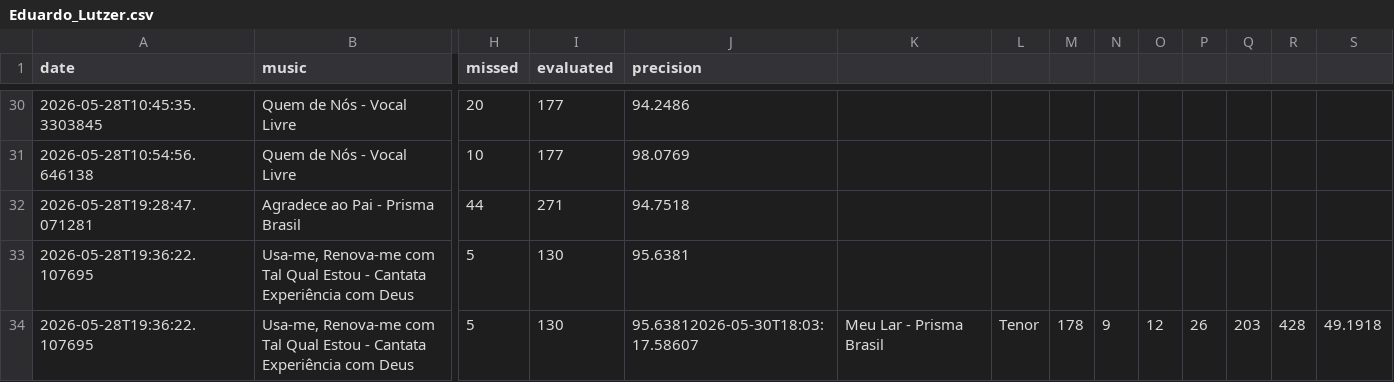
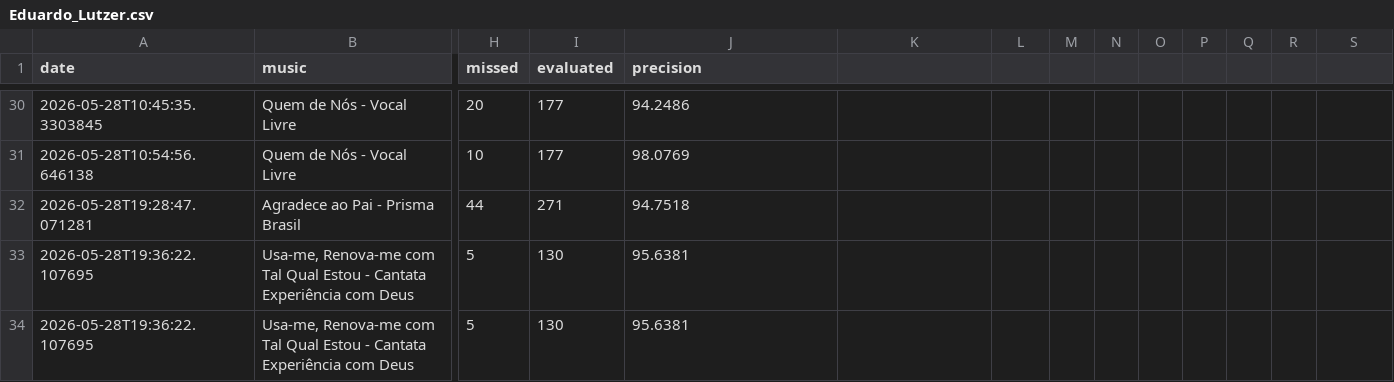
Before and after one commit to seblutzer/alianca_vocal_musics_files, a CSV file: karaoke-history/Eduardo_Lutzer.csv, drawn as a sheet; only a part is shown, gaps mark what is left out; the diff names each change by its address in the sheet, - before the commit and + after, or states it on an @@ line.

Commit message:
Update Eduardo_Lutzer.csv

```diff
--- a/karaoke-history/Eduardo_Lutzer.csv
+++ b/karaoke-history/Eduardo_Lutzer.csv
-J34 (precision): 95.63812026-05-30T18:03:17.58607
+J34 (precision): 95.6381
-K34: Meu Lar - Prisma Brasil
+K34: (empty)
-L34: Tenor
+L34: (empty)
-M34: 178
+M34: (empty)
-N34: 9
+N34: (empty)
-O34: 12
+O34: (empty)
-P34: 26
+P34: (empty)
-Q34: 203
+Q34: (empty)
-R34: 428
+R34: (empty)
-S34: 49.1918
+S34: (empty)
```
